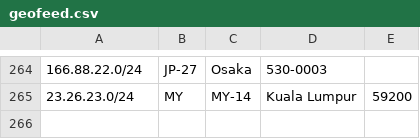
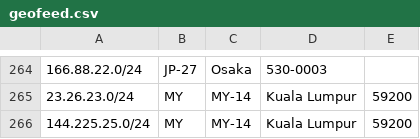
Before and after one commit to evoxt/geofeed, a CSV file: geofeed.csv, drawn as a sheet; only a part is shown, gaps mark what is left out.

Commit message:
Update geofeed.csv

```diff
--- a/geofeed.csv
+++ b/geofeed.csv
@@ -265 +265,2 @@
 23.26.23.0/24,MY,MY-14,Kuala Lumpur,59200
+144.225.25.0/24,MY,MY-14,Kuala Lumpur,59200
```
